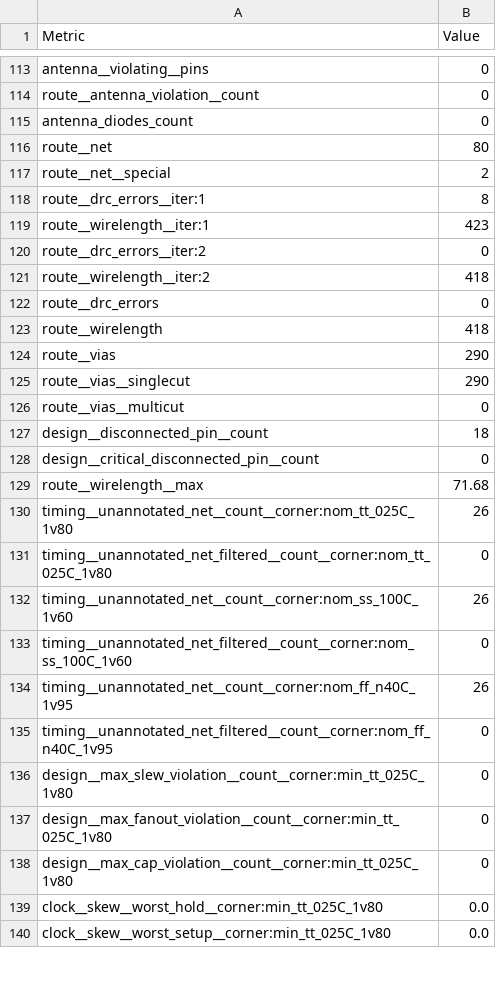
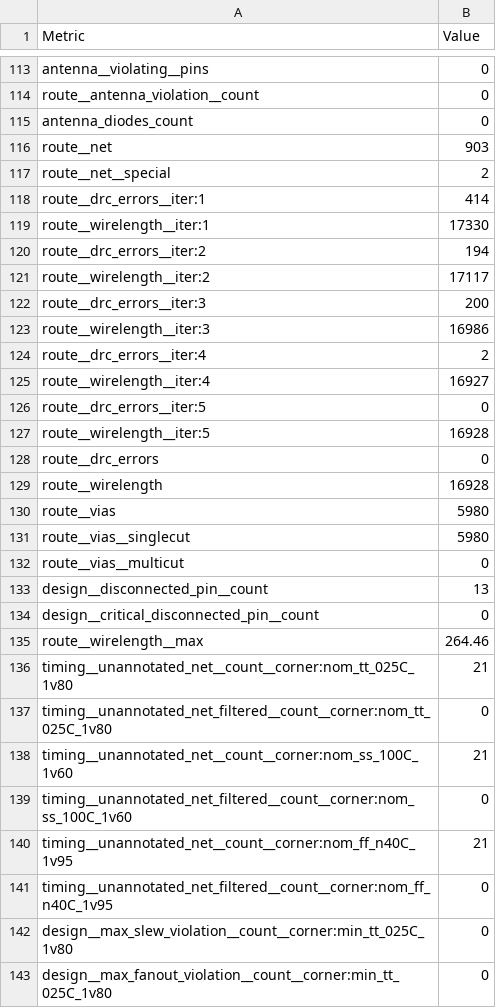
Before and after one commit to krisjdev/tinytapeout-sky-25a, a CSV file: projects/tt_um_SNPU/stats/metrics.csv, drawn as a sheet; only a part is shown, gaps mark what is left out; the shorter side is filled out with more unchanged rows; the diff covers the shown part only.

Commit message:
feat: update project tt_um_SNPU from lerobynetcool/ttsky-verilog-SNPU
Commit: cf08f14db1baf96d440e17102a91e943c6149eed
Workflow: https://github.com/lerobynetcool/ttsky-verilog-SNPU/actions/runs/17742800001

```diff
--- a/projects/tt_um_SNPU/stats/metrics.csv
+++ b/projects/tt_um_SNPU/stats/metrics.csv
@@ -115,21 +115,27 @@ route__antenna_violation__count,0
 antenna_diodes_count,0
-route__net,80
+route__net,903
 route__net__special,2
-route__drc_errors__iter:1,8
-route__wirelength__iter:1,423
-route__drc_errors__iter:2,0
-route__wirelength__iter:2,418
+route__drc_errors__iter:1,414
+route__wirelength__iter:1,17330
+route__drc_errors__iter:2,194
+route__wirelength__iter:2,17117
+route__drc_errors__iter:3,200
+route__wirelength__iter:3,16986
+route__drc_errors__iter:4,2
+route__wirelength__iter:4,16927
+route__drc_errors__iter:5,0
+route__wirelength__iter:5,16928
 route__drc_errors,0
-route__wirelength,418
-route__vias,290
-route__vias__singlecut,290
+route__wirelength,16928
+route__vias,5980
+route__vias__singlecut,5980
 route__vias__multicut,0
-design__disconnected_pin__count,18
+design__disconnected_pin__count,13
 design__critical_disconnected_pin__count,0
-route__wirelength__max,71.68
-timing__unannotated_net__count__corner:nom_tt_025C_1v80,26
+route__wirelength__max,264.46
+timing__unannotated_net__count__corner:nom_tt_025C_1v80,21
 timing__unannotated_net_filtered__count__corner:nom_tt_025C_1v80,0
-timing__unannotated_net__count__corner:nom_ss_100C_1v60,26
+timing__unannotated_net__count__corner:nom_ss_100C_1v60,21
 timing__unannotated_net_filtered__count__corner:nom_ss_100C_1v60,0
-timing__unannotated_net__count__corner:nom_ff_n40C_1v95,26
+timing__unannotated_net__count__corner:nom_ff_n40C_1v95,21
 timing__unannotated_net_filtered__count__corner:nom_ff_n40C_1v95,0
```
Also changed, not shown: 1 added row, 1 removed row and 53 edited cells elsewhere in this file, 6 other files.
